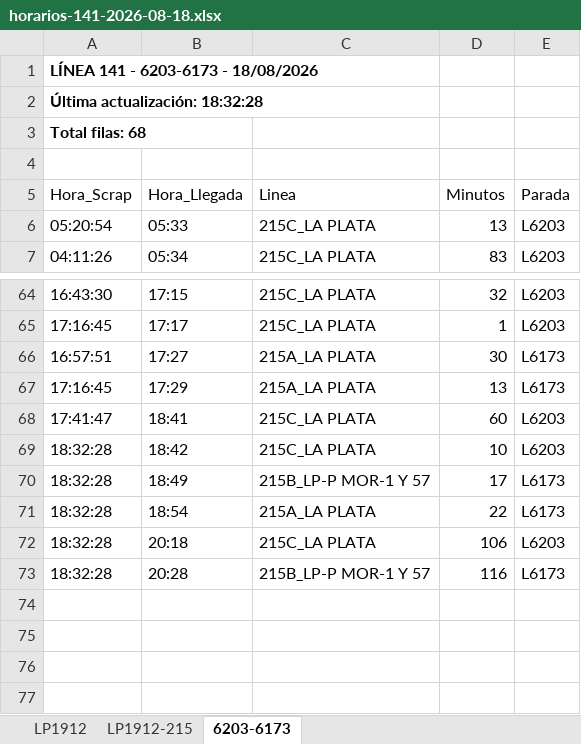
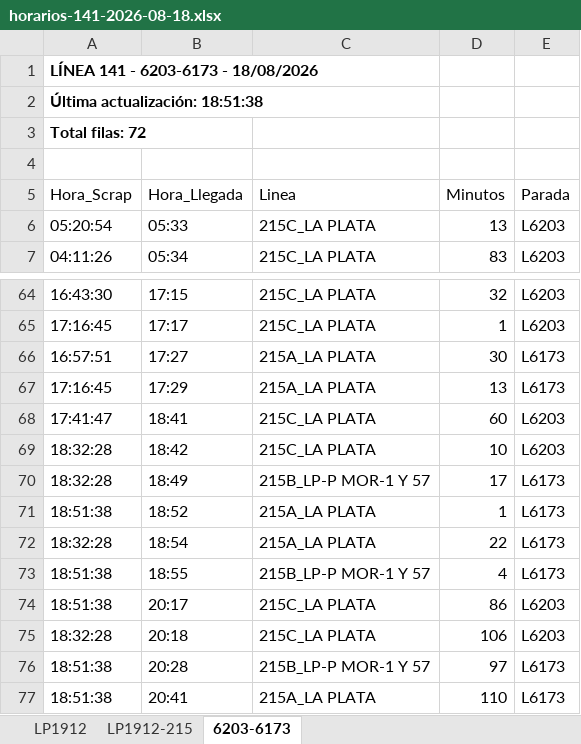
Before and after one commit to palomac00/recolector-cuadradoapp, an Excel workbook: data/horarios-141-2026-08-18.xlsx, sheet 6203-6173, drawn as a sheet; only a part is shown, gaps mark what is left out; values as stored, in another font and other column widths than the file's, no borders; addresses are those after the commit; the diff names each change by its address in the sheet, - before the commit and + after, or states it on an @@ line.

```diff
--- a/data/horarios-141-2026-08-18.xlsx (sheet 6203-6173)
+++ b/data/horarios-141-2026-08-18.xlsx (sheet 6203-6173)
-A2 (Hora_Scrap): Última actualización: 18:32:28
+A2 (Hora_Scrap): Última actualización: 18:51:38
-A3 (Hora_Scrap): Total filas: 68
+A3 (Hora_Scrap): Total filas: 72
+row 71: 18:51:38 | 18:52 | 215A_LA PLATA | 1 | L6173
+row 73: 18:51:38 | 18:55 | 215B_LP-P MOR-1 Y 57 | 4 | L6173
+row 74: 18:51:38 | 20:17 | 215C_LA PLATA | 86 | L6203
-A76 (Hora_Scrap): 18:32:28
+A76 (Hora_Scrap): 18:51:38
-D76 (Minutos): 116
+D76 (Minutos): 97
+row 77: 18:51:38 | 20:41 | 215A_LA PLATA | 110 | L6173
```
Also changed, not shown: sheet LP1912, sheet LP1912-215.
